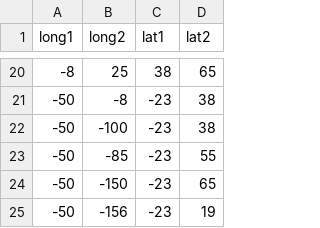
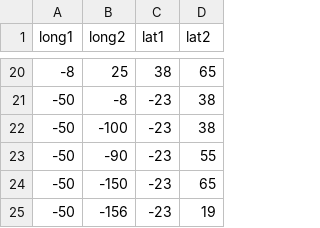
Before and after one commit to Geessyca/mapa-cda, a CSV file: impressos.csv (was impressos2.csv), drawn as a sheet; only a part is shown, gaps mark what is left out.

Commit message:
Update and rename impressos2.csv to impressos.csv

```diff
--- a/impressos2.csv
+++ b/impressos.csv
@@ -22,3 +22,3 @@ long1,long2,lat1,lat2
 -50,-100, -23, 38
--50,-85, -23, 55
+-50,-90, -23, 55
 -50,-150, -23, 65
```
